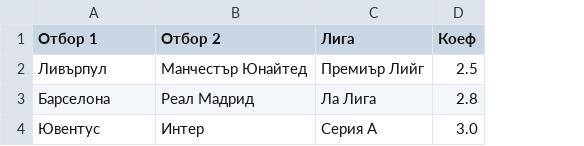
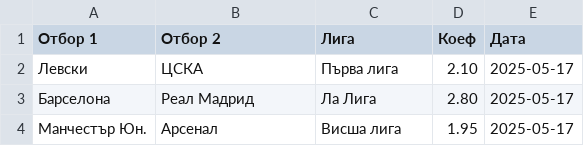
Before and after one commit to veselin11/value-bets-streamlit, a CSV file: matches_to_predict.csv, drawn as a sheet; removed rows and columns are numbered as before the commit, all else as after; the diff names each change by its address in the sheet, - before the commit and + after, or states it on an @@ line.

Commit message:
Update matches_to_predict.csv

```diff
--- a/matches_to_predict.csv
+++ b/matches_to_predict.csv
+column E (Дата), row 3: 2025-05-17
-row 2: Ливърпул | Манчестър Юнайтед | Премиър Лийг | 2.5
+row 2: Левски | ЦСКА | Първа лига | 2.10 | 2025-05-17
-D3 (Коеф): 2.8
+D3 (Коеф): 2.80
-row 4: Ювентус | Интер | Серия А | 3.0
+row 4: Манчестър Юн. | Арсенал | Висша лига | 1.95 | 2025-05-17
```
